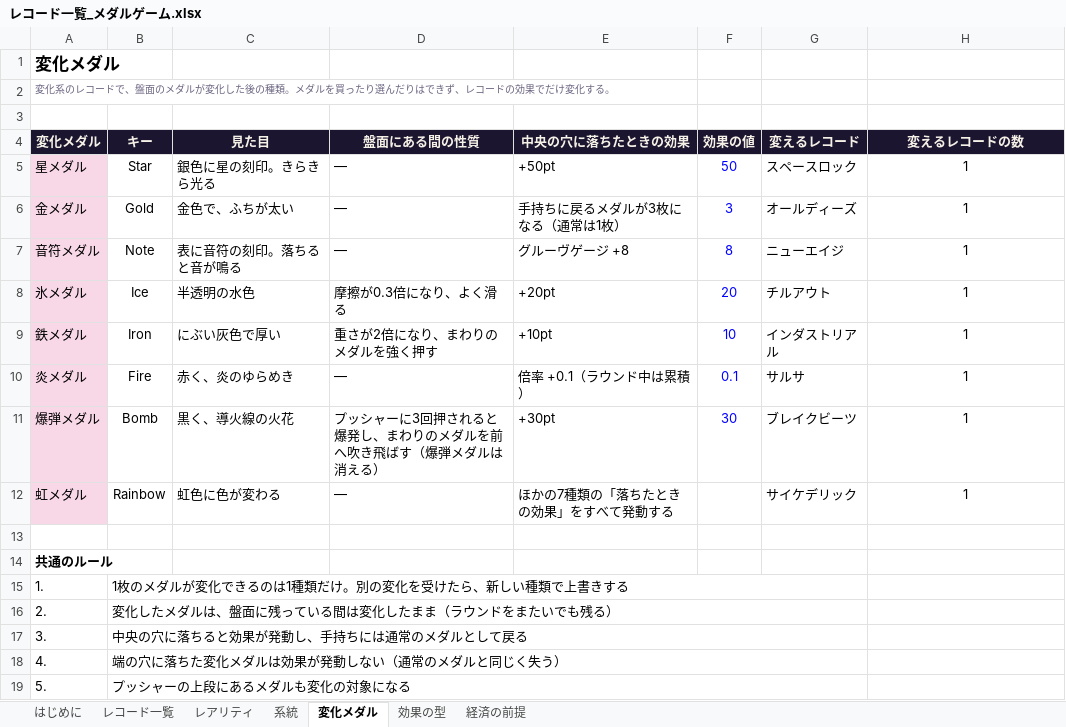
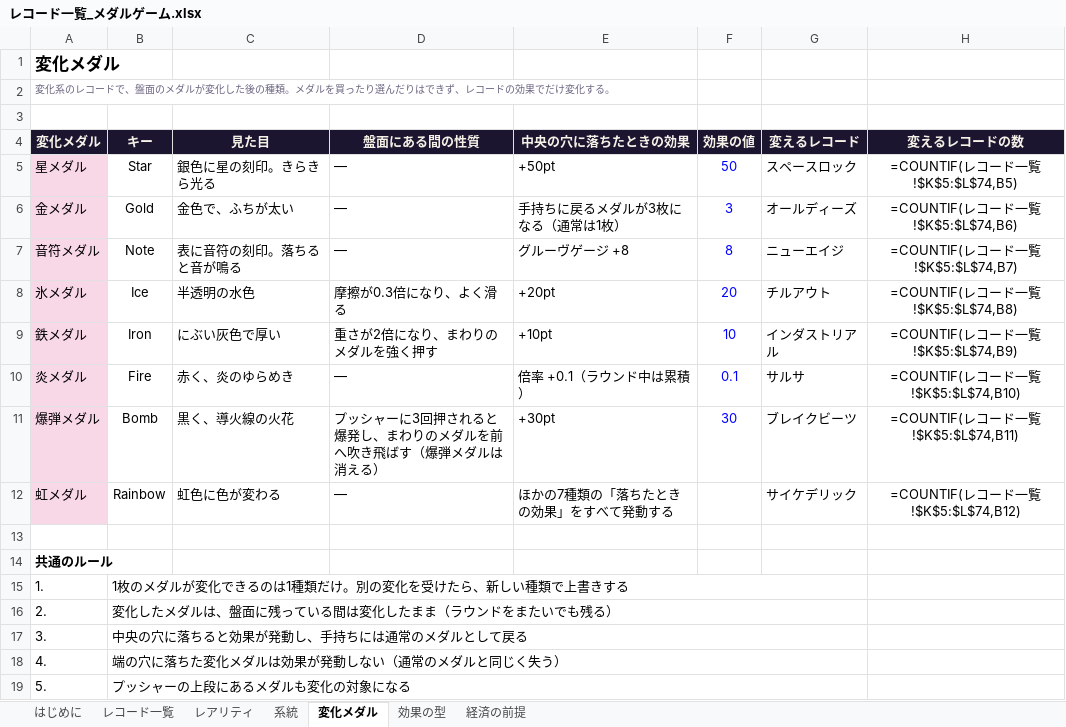
Before and after one commit to MiyamotoooooO/CoinGame, an Excel workbook: Docs/レコード一覧_メダルゲーム.xlsx, sheet 変化メダル, drawn as a sheet; values as stored, in another font and other column widths than the file's, no borders; formulas without a stored value are shown as written; the diff names each change by its address in the sheet, - before the commit and + after, or states it on an @@ line.

```diff
--- a/Docs/レコード一覧_メダルゲーム.xlsx (sheet 変化メダル)
+++ b/Docs/レコード一覧_メダルゲーム.xlsx (sheet 変化メダル)
-H5 (変えるレコードの数): 1
+H5 (変えるレコードの数): =COUNTIF(レコード一覧!$K$5:$L$74,B5)
-H6 (変えるレコードの数): 1
+H6 (変えるレコードの数): =COUNTIF(レコード一覧!$K$5:$L$74,B6)
-H7 (変えるレコードの数): 1
+H7 (変えるレコードの数): =COUNTIF(レコード一覧!$K$5:$L$74,B7)
-H8 (変えるレコードの数): 1
+H8 (変えるレコードの数): =COUNTIF(レコード一覧!$K$5:$L$74,B8)
-H9 (変えるレコードの数): 1
+H9 (変えるレコードの数): =COUNTIF(レコード一覧!$K$5:$L$74,B9)
-H10 (変えるレコードの数): 1
+H10 (変えるレコードの数): =COUNTIF(レコード一覧!$K$5:$L$74,B10)
-H11 (変えるレコードの数): 1
+H11 (変えるレコードの数): =COUNTIF(レコード一覧!$K$5:$L$74,B11)
-H12 (変えるレコードの数): 1
+H12 (変えるレコードの数): =COUNTIF(レコード一覧!$K$5:$L$74,B12)
```
Also changed, not shown: sheet レコード一覧, sheet 系統, sheet 効果の型, sheet レアリティ, sheet 経済の前提, sheet はじめに, charts or pictures, 16 other files.
